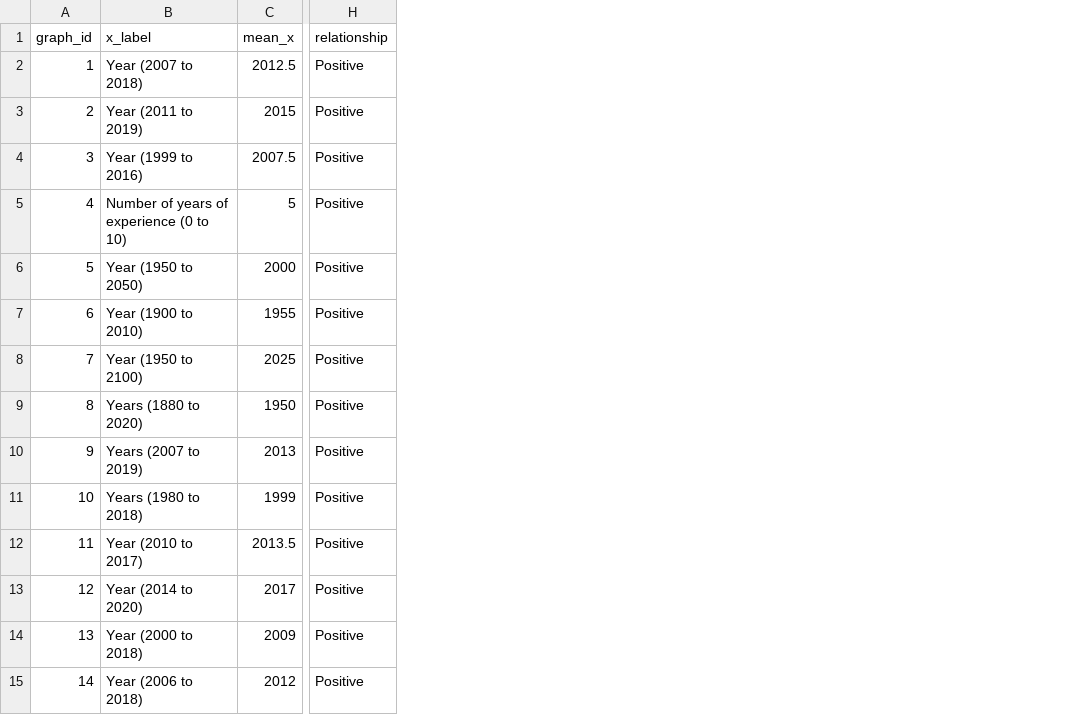
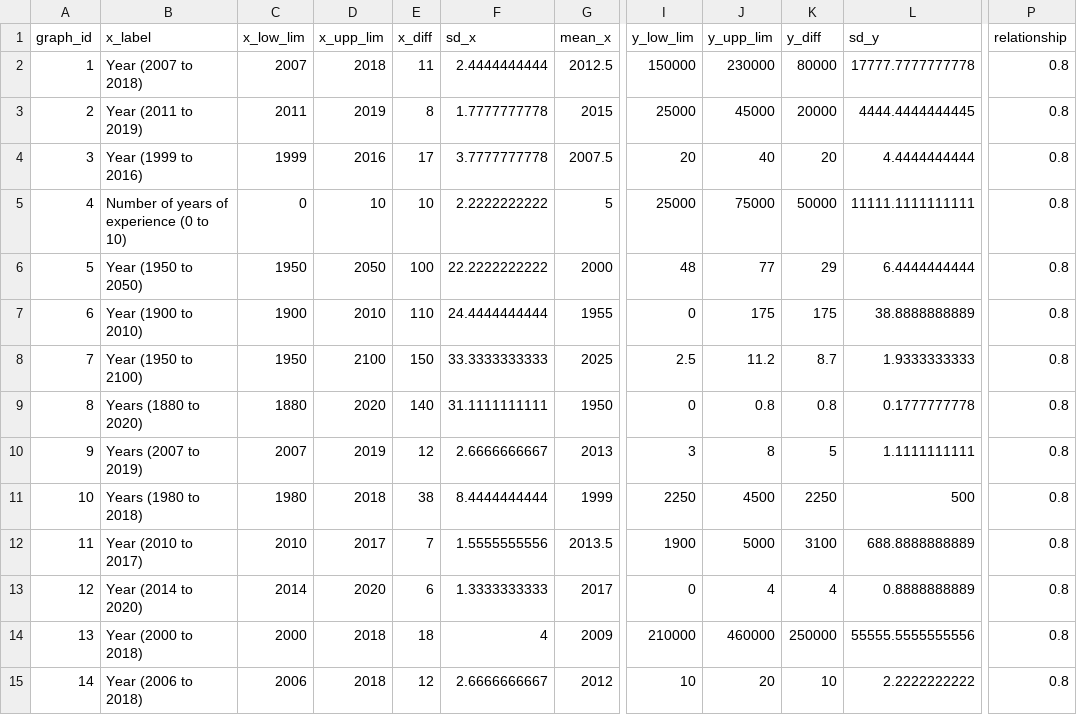
Before and after one commit to duncanbradley/CD_plots, a CSV file: graphs_book.csv, drawn as a sheet; only a part is shown, gaps mark what is left out; addresses are those after the commit; the diff covers the shown part only; the diff names each change by its address in the sheet, - before the commit and + after, or states it on an @@ line.

```diff
--- a/graphs_book.csv
+++ b/graphs_book.csv
+column C (x_low_lim), rows 2-15: 2007 | 2011 | 1999 | 0 | 1950 | 1900 | 1950 | 1880 | 2007 | 1980 | 2010 | 2014 | 2000 | 2006
+column D (x_upp_lim), rows 2-15: 2018 | 2019 | 2016 | 10 | 2050 | 2010 | 2100 | 2020 | 2019 | 2018 | 2017 | 2020 | 2018 | 2018
+column E (x_diff), rows 2-15: 11 | 8 | 17 | 10 | 100 | 110 | 150 | 140 | 12 | 38 | 7 | 6 | 18 | 12
+column F (sd_x), rows 2-15: 2.4444444444 | 1.7777777778 | 3.7777777778 | 2.2222222222 | 22.2222222222 | 24.4444444444 | 33.3333333333 | 31.1111111111 | 2.6666666667 | 8.4444444444 | 1.5555555556 | 1.3333333333 | 4 | 2.6666666667
+column I (y_low_lim), rows 2-15: 150000 | 25000 | 20 | 25000 | 48 | 0 | 2.5 | 0 | 3 | 2250 | 1900 | 0 | 210000 | 10
+column J (y_upp_lim), rows 2-15: 230000 | 45000 | 40 | 75000 | 77 | 175 | 11.2 | 0.8 | 8 | 4500 | 5000 | 4 | 460000 | 20
+column K (y_diff), rows 2-15: 80000 | 20000 | 20 | 50000 | 29 | 175 | 8.7 | 0.8 | 5 | 2250 | 3100 | 4 | 250000 | 10
+column L (sd_y), rows 2-15: 17777.7777777778 | 4444.4444444445 | 4.4444444444 | 11111.1111111111 | 6.4444444444 | 38.8888888889 | 1.9333333333 | 0.1777777778 | 1.1111111111 | 500 | 688.8888888889 | 0.8888888889 | 55555.5555555556 | 2.2222222222
-P2:P15 (relationship): Positive
+P2:P15 (relationship): 0.8
```
Also changed, not shown: 18 edited cells elsewhere in this file, 36 other files.
